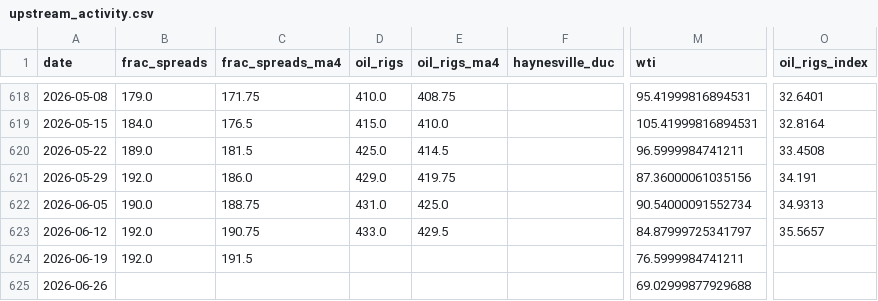
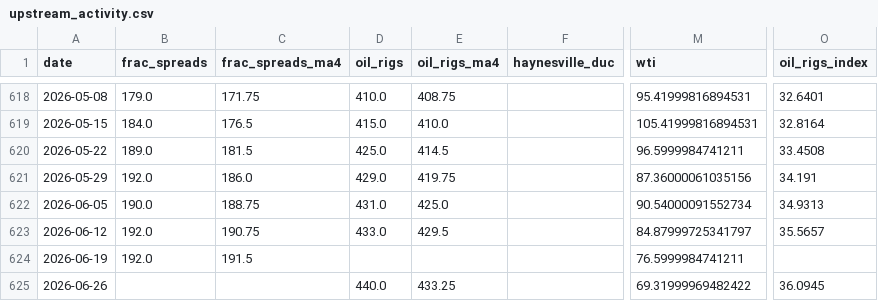
Before and after one commit to ela113arm-arch/macro-data-tracker, a CSV file: data/upstream_activity.csv, drawn as a sheet; only a part is shown, gaps mark what is left out; the diff names each change by its address in the sheet, - before the commit and + after, or states it on an @@ line.

```diff
--- a/data/upstream_activity.csv
+++ b/data/upstream_activity.csv
-D625 (oil_rigs): (empty)
+D625 (oil_rigs): 440.0
-E625 (oil_rigs_ma4): (empty)
+E625 (oil_rigs_ma4): 433.25
-M625 (wti): 69.02999877929688
+M625 (wti): 69.31999969482422
-O625 (oil_rigs_index): (empty)
+O625 (oil_rigs_index): 36.0945
```
Also changed, not shown: data/baltic_dry.csv, data/consumer_sentiment.csv, 13 other files.
